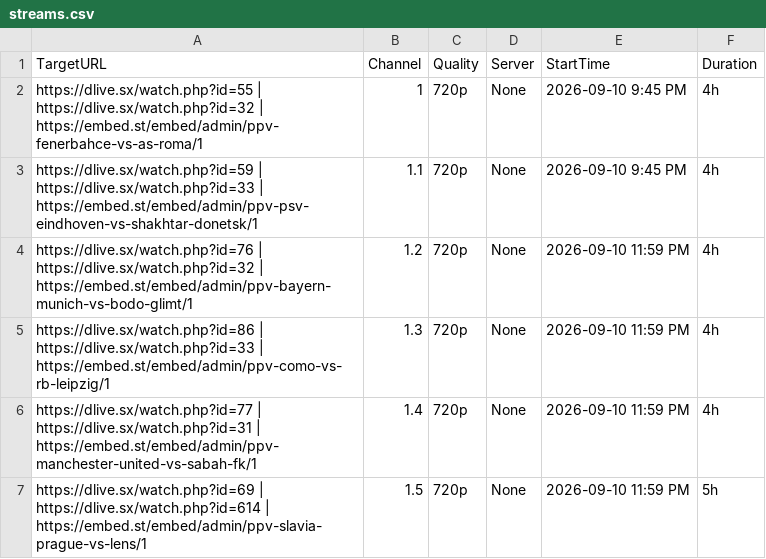
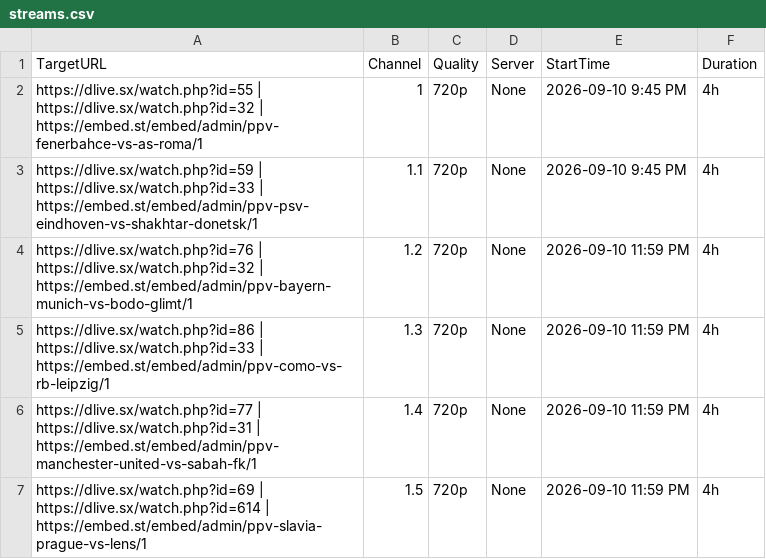
Before and after one commit to poorpeople-cmd/bbbbbbbbb-1111, a CSV file: streams.csv, drawn as a sheet.

Commit message:
Update streams.csv

```diff
--- a/streams.csv
+++ b/streams.csv
@@ -6,2 +6,2 @@ https://dlive.sx/watch.php?id=86 | https://dlive.sx/watch.php?id=33 | https://em
 https://dlive.sx/watch.php?id=77 | https://dlive.sx/watch.php?id=31 | https://embed.st/embed/admin/ppv-manchester-united-vs-sabah-fk/1,1.4,720p,None,2026-09-10 11:59 PM,4h
-https://dlive.sx/watch.php?id=69 | https://dlive.sx/watch.php?id=614 | https://embed.st/embed/admin/ppv-slavia-prague-vs-lens/1,1.5,720p,None,2026-09-10 11:59 PM,5h
+https://dlive.sx/watch.php?id=69 | https://dlive.sx/watch.php?id=614 | https://embed.st/embed/admin/ppv-slavia-prague-vs-lens/1,1.5,720p,None,2026-09-10 11:59 PM,4h
```
